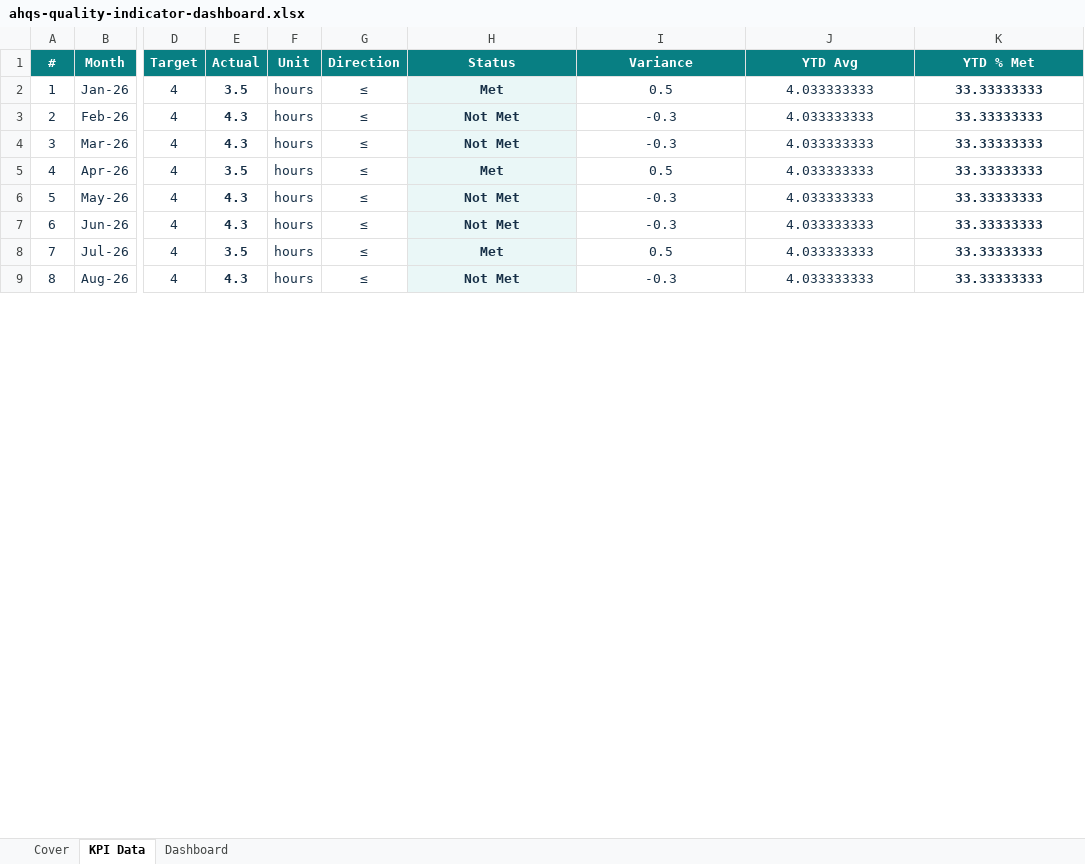
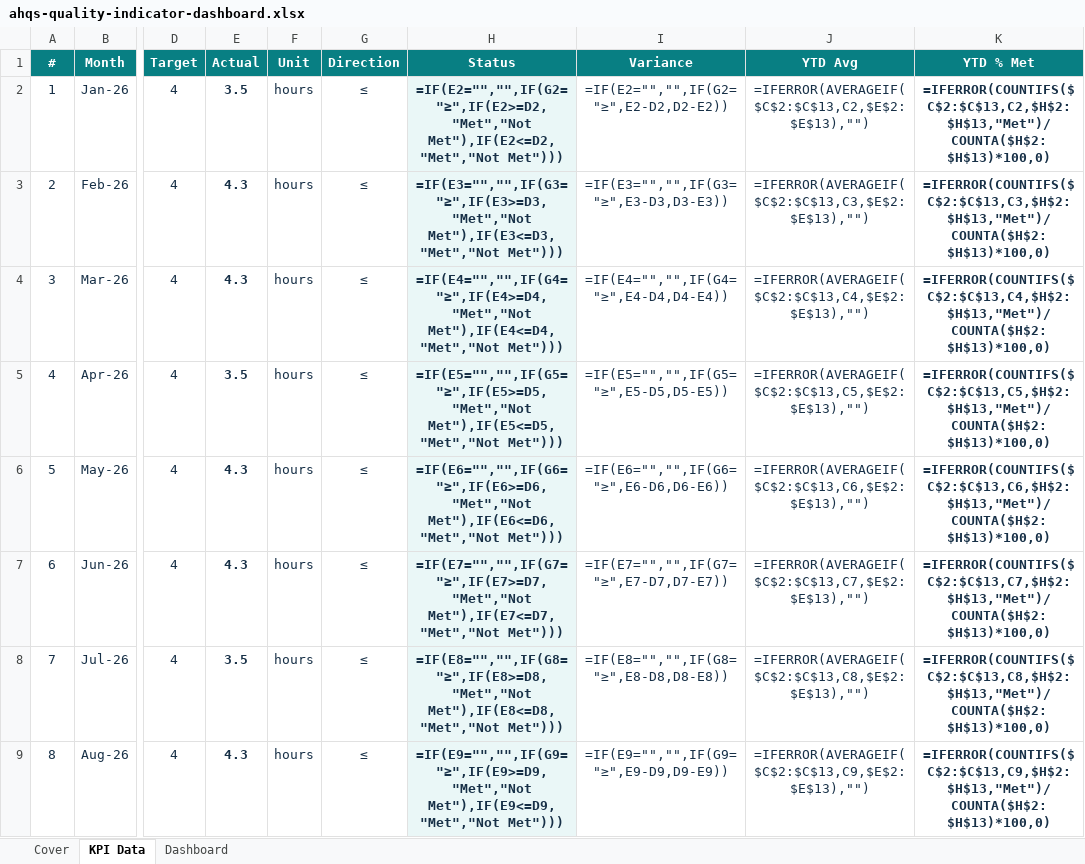
Before and after one commit to abuhurira25/ahqs-website, an Excel workbook: downloads/free-resources/ahqs-quality-indicator-dashboard.xlsx, sheet KPI Data, drawn as a sheet; only a part is shown, gaps mark what is left out; values as stored, in another font and other column widths than the file's, no borders; formulas without a stored value are shown as written; charts and pictures and conditional formats not drawn; the diff covers the shown part only; the diff names each change by its address in the sheet, - before the commit and + after, or states it on an @@ line.

```diff
--- a/downloads/free-resources/ahqs-quality-indicator-dashboard.xlsx (sheet KPI Data)
+++ b/downloads/free-resources/ahqs-quality-indicator-dashboard.xlsx (sheet KPI Data)
-H2 (Status): Met
+H2 (Status): =IF(E2="","",IF(G2="≥",IF(E2>=D2,"Met","Not Met"),IF(E2<=D2,"Met","Not Met")))
-I2 (Variance): 0.5
+I2 (Variance): =IF(E2="","",IF(G2="≥",E2-D2,D2-E2))
-J2 (YTD Avg): 4.033333333
+J2 (YTD Avg): =IFERROR(AVERAGEIF($C$2:$C$13,C2,$E$2:$E$13),"")
-K2 (YTD % Met): 33.33333333
+K2 (YTD % Met): =IFERROR(COUNTIFS($C$2:$C$13,C2,$H$2:$H$13,"Met")/COUNTA($H$2:$H$13)*100,0)
-H3 (Status): Not Met
+H3 (Status): =IF(E3="","",IF(G3="≥",IF(E3>=D3,"Met","Not Met"),IF(E3<=D3,"Met","Not Met")))
-I3 (Variance): -0.3
+I3 (Variance): =IF(E3="","",IF(G3="≥",E3-D3,D3-E3))
-J3 (YTD Avg): 4.033333333
+J3 (YTD Avg): =IFERROR(AVERAGEIF($C$2:$C$13,C3,$E$2:$E$13),"")
-K3 (YTD % Met): 33.33333333
+K3 (YTD % Met): =IFERROR(COUNTIFS($C$2:$C$13,C3,$H$2:$H$13,"Met")/COUNTA($H$2:$H$13)*100,0)
-H4 (Status): Not Met
+H4 (Status): =IF(E4="","",IF(G4="≥",IF(E4>=D4,"Met","Not Met"),IF(E4<=D4,"Met","Not Met")))
-I4 (Variance): -0.3
+I4 (Variance): =IF(E4="","",IF(G4="≥",E4-D4,D4-E4))
-J4 (YTD Avg): 4.033333333
+J4 (YTD Avg): =IFERROR(AVERAGEIF($C$2:$C$13,C4,$E$2:$E$13),"")
-K4 (YTD % Met): 33.33333333
+K4 (YTD % Met): =IFERROR(COUNTIFS($C$2:$C$13,C4,$H$2:$H$13,"Met")/COUNTA($H$2:$H$13)*100,0)
-H5 (Status): Met
+H5 (Status): =IF(E5="","",IF(G5="≥",IF(E5>=D5,"Met","Not Met"),IF(E5<=D5,"Met","Not Met")))
-I5 (Variance): 0.5
+I5 (Variance): =IF(E5="","",IF(G5="≥",E5-D5,D5-E5))
-J5 (YTD Avg): 4.033333333
+J5 (YTD Avg): =IFERROR(AVERAGEIF($C$2:$C$13,C5,$E$2:$E$13),"")
-K5 (YTD % Met): 33.33333333
+K5 (YTD % Met): =IFERROR(COUNTIFS($C$2:$C$13,C5,$H$2:$H$13,"Met")/COUNTA($H$2:$H$13)*100,0)
-H6 (Status): Not Met
+H6 (Status): =IF(E6="","",IF(G6="≥",IF(E6>=D6,"Met","Not Met"),IF(E6<=D6,"Met","Not Met")))
-I6 (Variance): -0.3
+I6 (Variance): =IF(E6="","",IF(G6="≥",E6-D6,D6-E6))
-J6 (YTD Avg): 4.033333333
+J6 (YTD Avg): =IFERROR(AVERAGEIF($C$2:$C$13,C6,$E$2:$E$13),"")
-K6 (YTD % Met): 33.33333333
+K6 (YTD % Met): =IFERROR(COUNTIFS($C$2:$C$13,C6,$H$2:$H$13,"Met")/COUNTA($H$2:$H$13)*100,0)
-H7 (Status): Not Met
+H7 (Status): =IF(E7="","",IF(G7="≥",IF(E7>=D7,"Met","Not Met"),IF(E7<=D7,"Met","Not Met")))
-I7 (Variance): -0.3
+I7 (Variance): =IF(E7="","",IF(G7="≥",E7-D7,D7-E7))
-J7 (YTD Avg): 4.033333333
+J7 (YTD Avg): =IFERROR(AVERAGEIF($C$2:$C$13,C7,$E$2:$E$13),"")
-K7 (YTD % Met): 33.33333333
+K7 (YTD % Met): =IFERROR(COUNTIFS($C$2:$C$13,C7,$H$2:$H$13,"Met")/COUNTA($H$2:$H$13)*100,0)
-H8 (Status): Met
+H8 (Status): =IF(E8="","",IF(G8="≥",IF(E8>=D8,"Met","Not Met"),IF(E8<=D8,"Met","Not Met")))
-I8 (Variance): 0.5
+I8 (Variance): =IF(E8="","",IF(G8="≥",E8-D8,D8-E8))
-J8 (YTD Avg): 4.033333333
+J8 (YTD Avg): =IFERROR(AVERAGEIF($C$2:$C$13,C8,$E$2:$E$13),"")
-K8 (YTD % Met): 33.33333333
+K8 (YTD % Met): =IFERROR(COUNTIFS($C$2:$C$13,C8,$H$2:$H$13,"Met")/COUNTA($H$2:$H$13)*100,0)
-H9 (Status): Not Met
+H9 (Status): =IF(E9="","",IF(G9="≥",IF(E9>=D9,"Met","Not Met"),IF(E9<=D9,"Met","Not Met")))
-I9 (Variance): -0.3
+I9 (Variance): =IF(E9="","",IF(G9="≥",E9-D9,D9-E9))
-J9 (YTD Avg): 4.033333333
+J9 (YTD Avg): =IFERROR(AVERAGEIF($C$2:$C$13,C9,$E$2:$E$13),"")
-K9 (YTD % Met): 33.33333333
+K9 (YTD % Met): =IFERROR(COUNTIFS($C$2:$C$13,C9,$H$2:$H$13,"Met")/COUNTA($H$2:$H$13)*100,0)
```
Also changed, not shown: 352 edited cells elsewhere in this sheet, sheet Dashboard, charts or pictures, downloads/free-resources/ahqs-audit-tool-template.xlsx, downloads/free-resources/ahqs-capa-tracking-template.xlsx, 3 other files.
